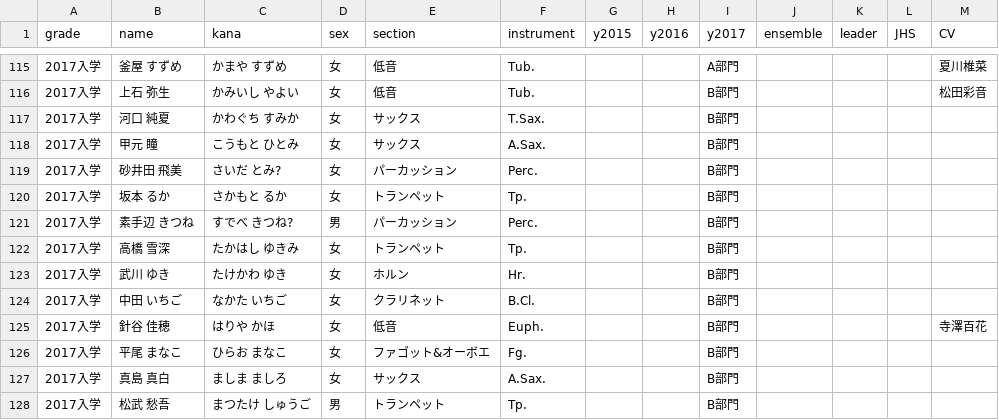
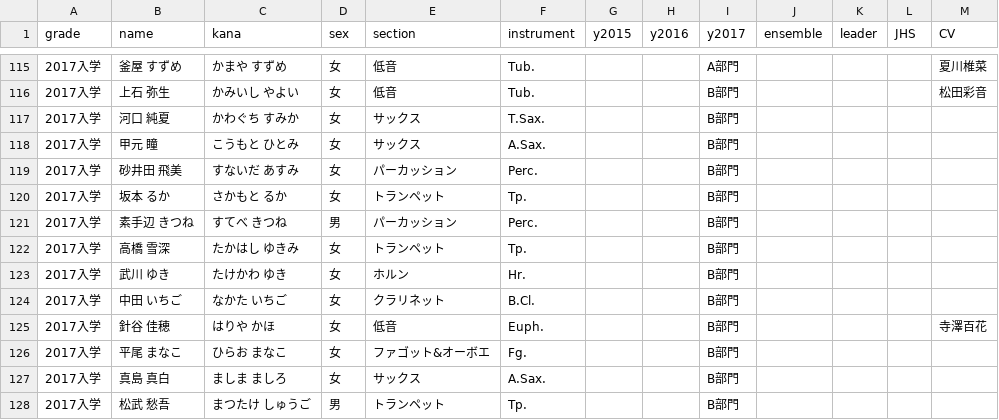
Before and after one commit to alpha3166/blog, a TSV file: docs/_data/kitauji-members.tsv, drawn as a sheet; only a part is shown, gaps mark what is left out.

Commit message:
Update Kitauji members' list, based on S3 BD6

```diff
--- a/docs/_data/kitauji-members.tsv
+++ b/docs/_data/kitauji-members.tsv
@@ -118,5 +118,5 @@ grade	name	kana	sex	section	instrument	y2015	y2016	y2017	ensemble	leader	JHS	CV
 2017入学	甲元 瞳	こうもと ひとみ	女	サックス	A.Sax.			B部門				
-2017入学	砂井田 飛美	さいだ とみ?	女	パーカッション	Perc.			B部門				
+2017入学	砂井田 飛美	すないだ あすみ	女	パーカッション	Perc.			B部門				
 2017入学	坂本 るか	さかもと るか	女	トランペット	Tp.			B部門				
-2017入学	素手辺 きつね	すでべ きつね?	男	パーカッション	Perc.			B部門				
+2017入学	素手辺 きつね	すてべ きつね	男	パーカッション	Perc.			B部門				
 2017入学	高橋 雪深	たかはし ゆきみ	女	トランペット	Tp.			B部門				
```
Also changed, not shown: 1 other file.
